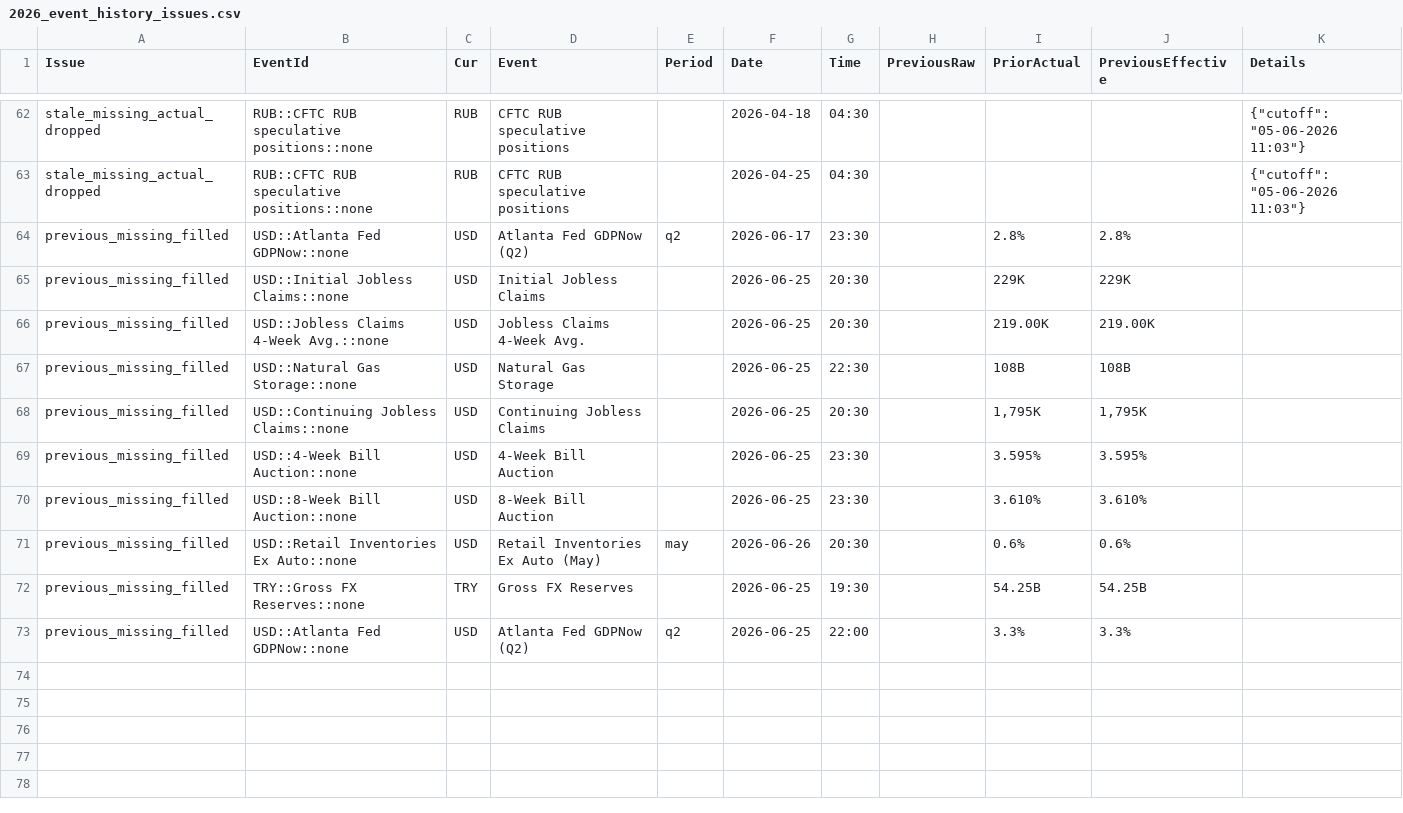
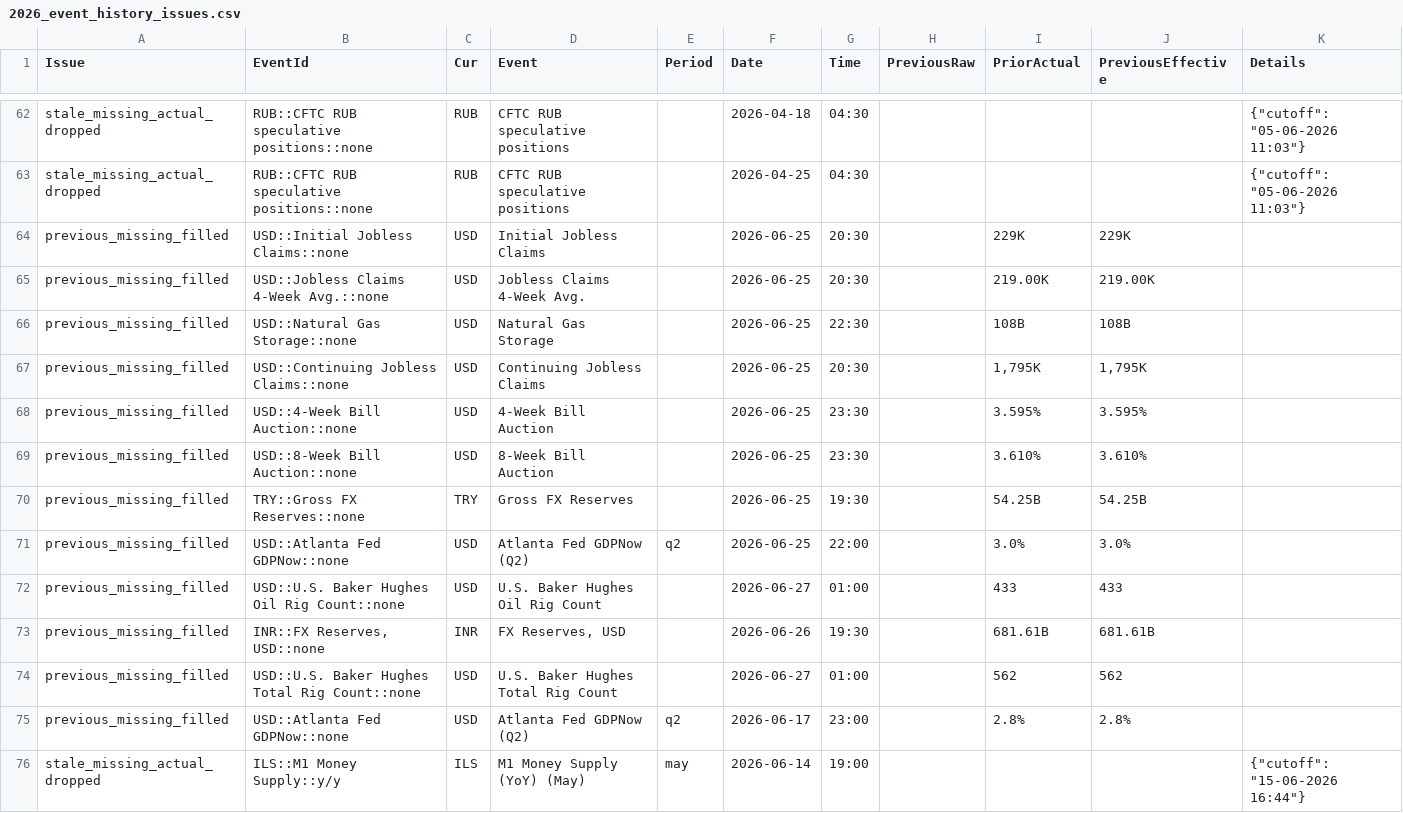
Before and after one commit to yiyousiow000814/XAUUSD-Calendar-Agent, a CSV file: data/event_history_index/2026_event_history_issues.csv, drawn as a sheet; only a part is shown, gaps mark what is left out.

```diff
--- a/data/event_history_index/2026_event_history_issues.csv
+++ b/data/event_history_index/2026_event_history_issues.csv
@@ -63,3 +63,2 @@ stale_missing_actual_dropped,RUB::CFTC RUB speculative positions::none,RUB,CFTC
 stale_missing_actual_dropped,RUB::CFTC RUB speculative positions::none,RUB,CFTC RUB speculative positions,,2026-04-25,04:30,,,,"{""cutoff"": ""05-06-2026 11:03""}"
-previous_missing_filled,USD::Atlanta Fed GDPNow::none,USD,Atlanta Fed GDPNow  (Q2),q2,2026-06-17,23:30,,2.8%,2.8%,
 previous_missing_filled,USD::Initial Jobless Claims::none,USD,Initial Jobless Claims,,2026-06-25,20:30,,229K,229K,
@@ -70,4 +69,8 @@ previous_missing_filled,USD::4-Week Bill Auction::none,USD,4-Week Bill Auction,,
 previous_missing_filled,USD::8-Week Bill Auction::none,USD,8-Week Bill Auction,,2026-06-25,23:30,,3.610%,3.610%,
-previous_missing_filled,USD::Retail Inventories Ex Auto::none,USD,Retail Inventories Ex Auto  (May),may,2026-06-26,20:30,,0.6%,0.6%,
 previous_missing_filled,TRY::Gross FX Reserves::none,TRY,Gross FX Reserves,,2026-06-25,19:30,,54.25B,54.25B,
-previous_missing_filled,USD::Atlanta Fed GDPNow::none,USD,Atlanta Fed GDPNow  (Q2),q2,2026-06-25,22:00,,3.3%,3.3%,
+previous_missing_filled,USD::Atlanta Fed GDPNow::none,USD,Atlanta Fed GDPNow  (Q2),q2,2026-06-25,22:00,,3.0%,3.0%,
+previous_missing_filled,USD::U.S. Baker Hughes Oil Rig Count::none,USD,U.S. Baker Hughes Oil Rig Count,,2026-06-27,01:00,,433,433,
+previous_missing_filled,"INR::FX Reserves, USD::none",INR,"FX Reserves, USD",,2026-06-26,19:30,,681.61B,681.61B,
+previous_missing_filled,USD::U.S. Baker Hughes Total Rig Count::none,USD,U.S. Baker Hughes Total Rig Count,,2026-06-27,01:00,,562,562,
+previous_missing_filled,USD::Atlanta Fed GDPNow::none,USD,Atlanta Fed GDPNow  (Q2),q2,2026-06-17,23:00,,2.8%,2.8%,
+stale_missing_actual_dropped,ILS::M1 Money Supply::y/y,ILS,M1 Money Supply (YoY)  (May),may,2026-06-14,19:00,,,,"{""cutoff"": ""15-06-2026 16:44""}"
```
Also changed, not shown: data/event_history_index/2026_event_history_index.csv, data/event_history_index/2026_event_history_issues_solved.csv, 7 other files.
